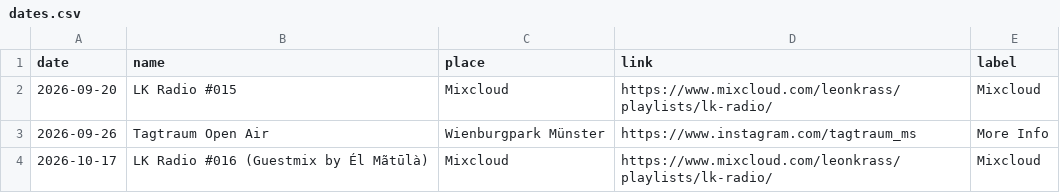
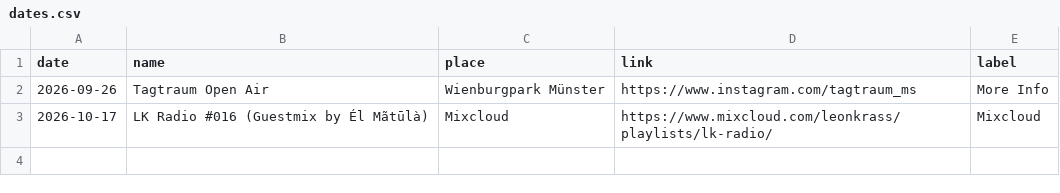
Before and after one commit to lakrass/leonkrass.de, a CSV file: dates.csv, drawn as a sheet.

```diff
--- a/dates.csv
+++ b/dates.csv
@@ -1,3 +1,2 @@
 date,name,place,link,label
-2026-09-20,"LK Radio #015","Mixcloud",https://www.mixcloud.com/leonkrass/playlists/lk-radio/,Mixcloud
 2026-09-26,"Tagtraum Open Air","Wienburgpark Münster",https://www.instagram.com/tagtraum_ms,"More Info"
```
Also changed, not shown: 2 other files.
